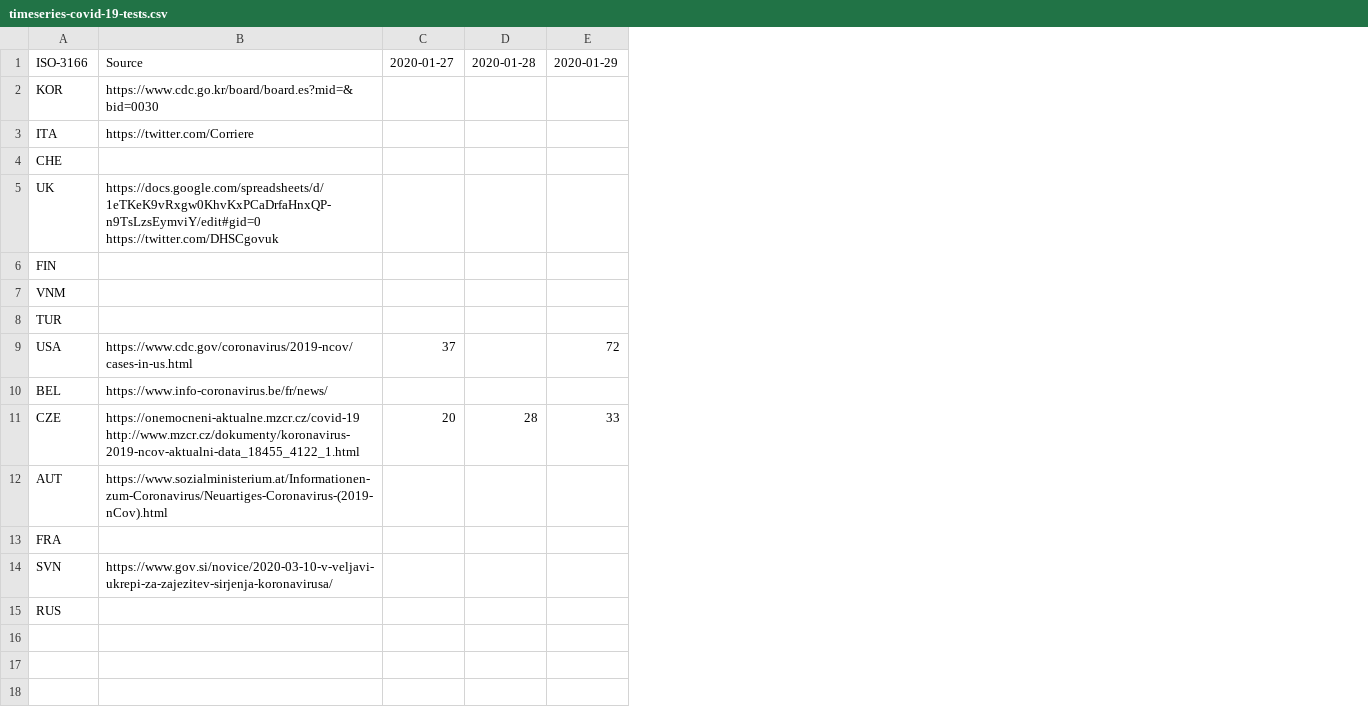
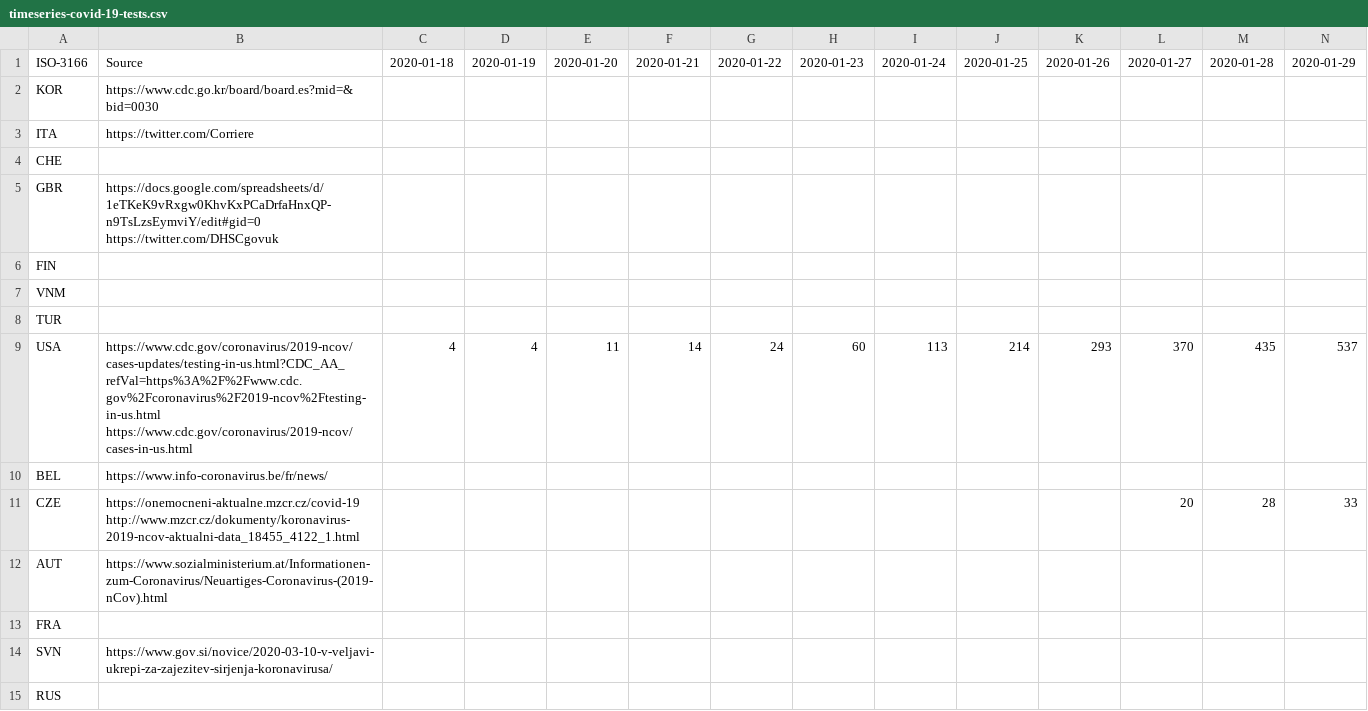
Before and after one commit to bernardn/covid-19, a CSV file: data/timeseries-covid-19-tests.csv, drawn as a sheet; only a part is shown; removed rows and columns are numbered as before the commit, all else as after; rows hold the shown columns only; the diff names each change by its address in the sheet, - before the commit and + after, or states it on an @@ line.

```diff
--- a/data/timeseries-covid-19-tests.csv
+++ b/data/timeseries-covid-19-tests.csv
+column C, row 1: 2020-01-18
+column D, row 1: 2020-01-19
+column E, row 1: 2020-01-20
+column F, row 1: 2020-01-21
+column G, row 1: 2020-01-22
+column H, row 1: 2020-01-23
+column I, row 1: 2020-01-24
+column J, row 1: 2020-01-25
+column K, row 1: 2020-01-26
-A5: UK
+A5: GBR
-row 9: USA | https://www.cdc.gov/coronavirus/2019-ncov/cases-in-us.html | 37 |  | 72
+row 9: USA | https://www.cdc.gov/coronavirus/2019-ncov/cases-updates/testing-in-us.html?CDC_AA_refVal=https%3A%2F%2Fwww.cdc.gov%2Fcoronavirus%2F2019-ncov%2Ftesting-in-us.html https://www.cdc.gov/coronavirus/2019-ncov/cases-in-us.html | 4 | 4 | 11 | 14 | 24 | 60 | 113 | 214 | 293 | 370 | 435 | 537
```
Also changed, not shown: data/countries-regions-c-en.csv, 4 other files.
